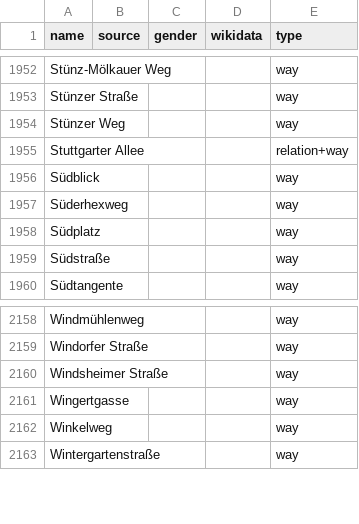
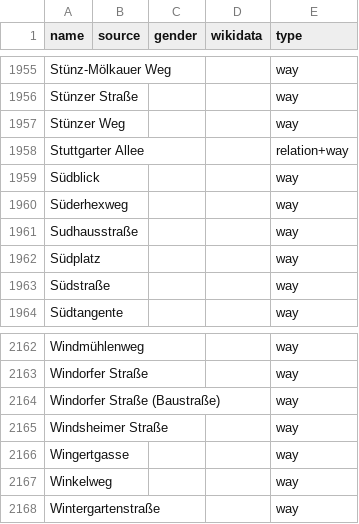
Before and after one commit to EqualStreetNames/equalstreetnames-leipzig, a CSV file: data/other.csv, drawn as a sheet; only a part is shown, gaps mark what is left out; the diff covers the shown part only.

```diff
--- a/data/other.csv
+++ b/data/other.csv
@@ -1957,2 +1960,3 @@ Südblick,,,,way
 Süderhexweg,,,,way
+Sudhausstraße,,,,way
 Südplatz,,,,way
@@ -2159,2 +2163,3 @@ Windmühlenweg,,,,way
 "Windorfer Straße",,,,way
+"Windorfer Straße (Baustraße)",,,,way
 "Windsheimer Straße",,,,way
```
Also changed, not shown: 4 added rows and 1 removed row elsewhere in this file, data/gender.csv, 2 other files.
